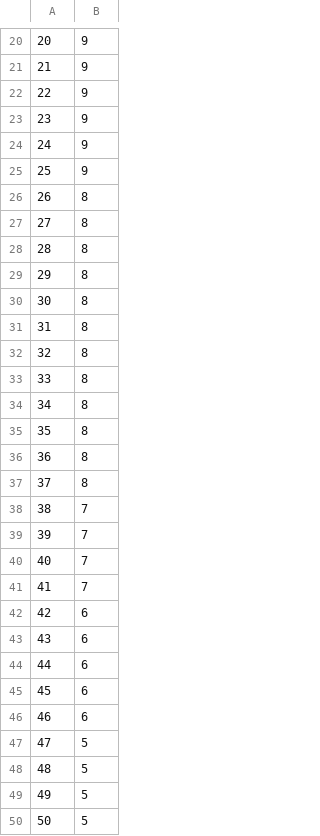
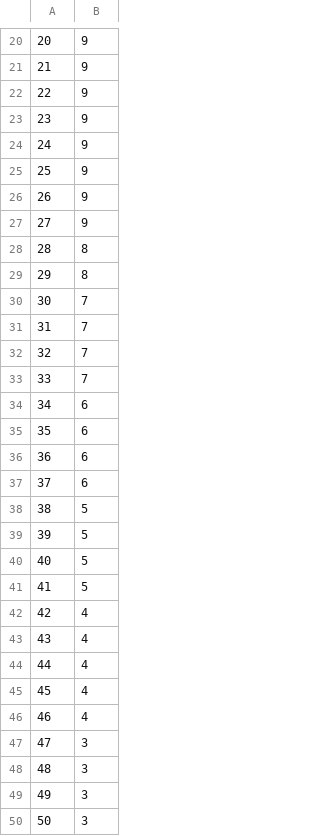
Before and after one commit to michalf1703/python-programming, a CSV file: zad2/alive.csv, drawn as a sheet; only a part is shown, gaps mark what is left out; the diff covers the shown part only.

```diff
--- a/zad2/alive.csv
+++ b/zad2/alive.csv
@@ -25,26 +25,26 @@
 25,9
-26,8
-27,8
+26,9
+27,9
 28,8
 29,8
-30,8
-31,8
-32,8
-33,8
-34,8
-35,8
-36,8
-37,8
-38,7
-39,7
-40,7
-41,7
-42,6
-43,6
-44,6
-45,6
-46,6
-47,5
-48,5
-49,5
-50,5
+30,7
+31,7
+32,7
+33,7
+34,6
+35,6
+36,6
+37,6
+38,5
+39,5
+40,5
+41,5
+42,4
+43,4
+44,4
+45,4
+46,4
+47,3
+48,3
+49,3
+50,3
```
Also changed, not shown: 6 edited cells elsewhere in this file, 5 other files.
